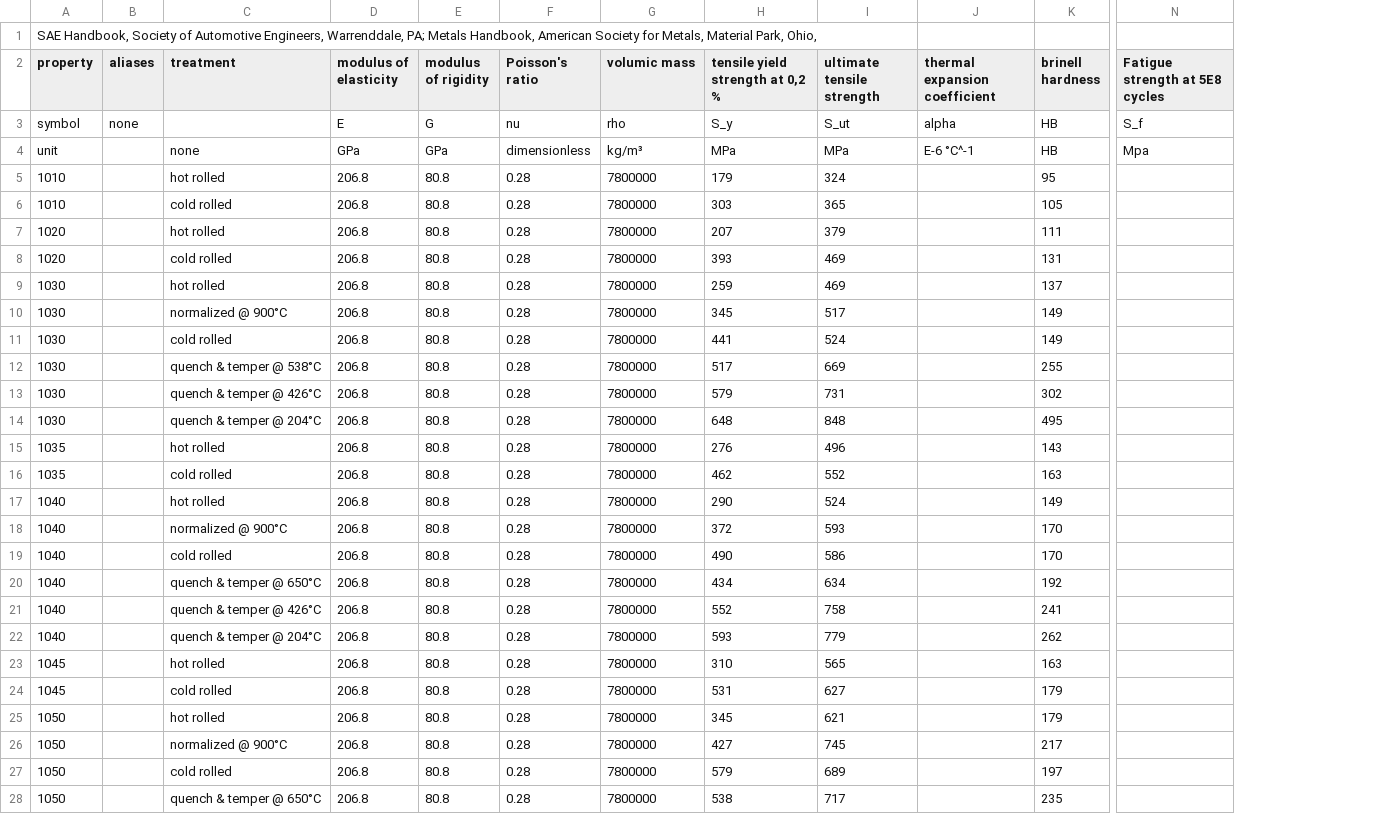
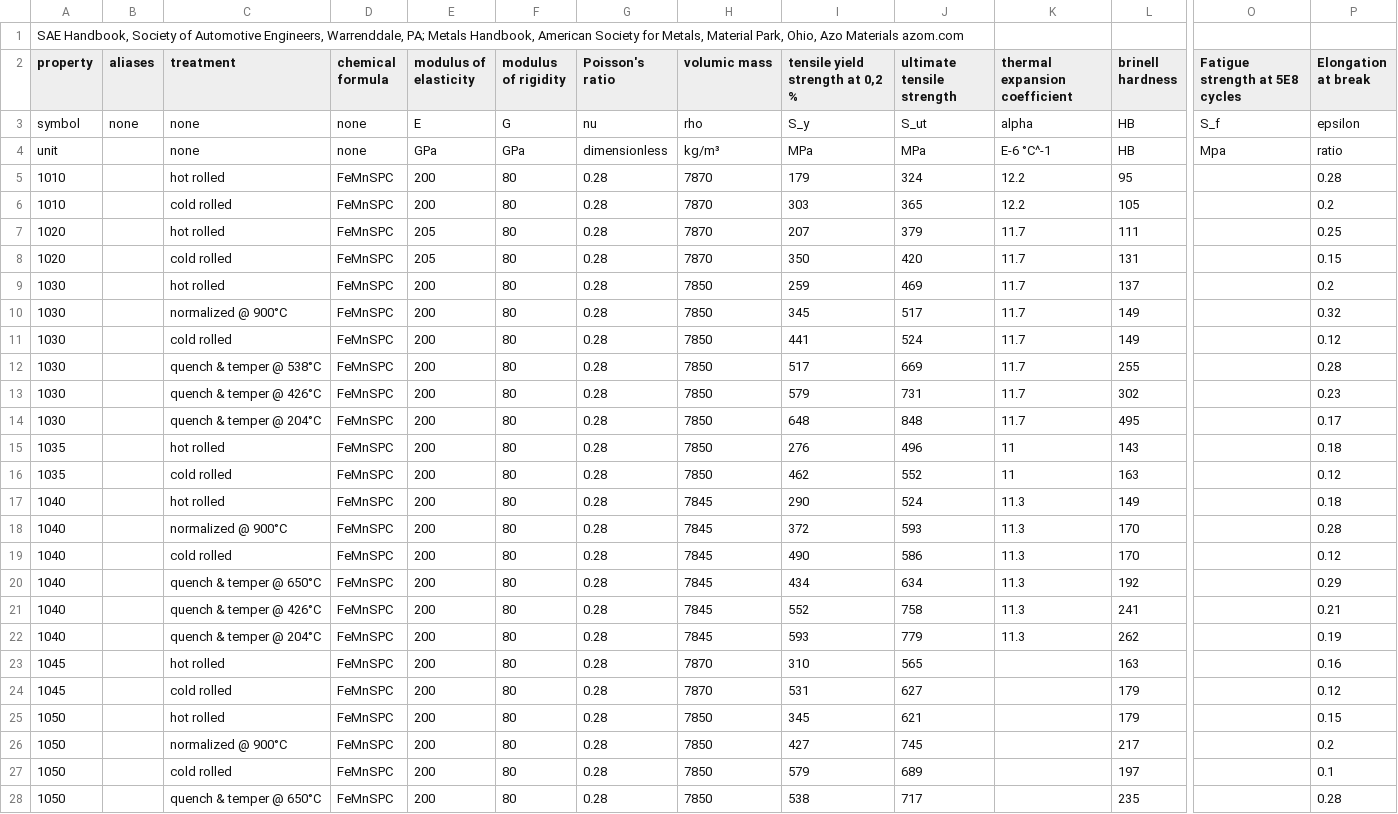
Before and after one commit to aurelienpierre/LibreMecaDesign, a CSV file: lib/materials/SAE/carbon-steel.csv, drawn as a sheet; only a part is shown, gaps mark what is left out; addresses are those after the commit; the diff covers the shown part only; the diff names each change by its address in the sheet, - before the commit and + after, or states it on an @@ line.

```diff
--- a/lib/materials/SAE/carbon-steel.csv
+++ b/lib/materials/SAE/carbon-steel.csv
+column D (chemical formula), rows 3-28: none | none | FeMnSPC | FeMnSPC | FeMnSPC | FeMnSPC | FeMnSPC | FeMnSPC | FeMnSPC | FeMnSPC | FeMnSPC | FeMnSPC | FeMnSPC | FeMnSPC | FeMnSPC | FeMnSPC | FeMnSPC | FeMnSPC | FeMnSPC | FeMnSPC | FeMnSPC | FeMnSPC | FeMnSPC | FeMnSPC | FeMnSPC | FeMnSPC
+column P (Elongation at break), rows 3-28: epsilon | ratio | 0.28 | 0.2 | 0.25 | 0.15 | 0.2 | 0.32 | 0.12 | 0.28 | 0.23 | 0.17 | 0.18 | 0.12 | 0.18 | 0.28 | 0.12 | 0.29 | 0.21 | 0.19 | 0.16 | 0.12 | 0.15 | 0.2 | 0.1 | 0.28
-A1 (property): …Park, Ohio,
+A1 (property): …Park, Ohio, Azo Materials azom.com
-C3 (treatment): (empty)
+C3 (treatment): none
-E5:E6 (modulus of elasticity): 206.8
+E5:E6 (modulus of elasticity): 200
-F5:F28 (modulus of rigidity): 80.8
+F5:F28 (modulus of rigidity): 80
-H5:H8 (volumic mass): 7800000
+H5:H8 (volumic mass): 7870
-K5:K6 (thermal expansion coefficient): (empty)
+K5:K6 (thermal expansion coefficient): 12.2
-E7:E8 (modulus of elasticity): 206.8
+E7:E8 (modulus of elasticity): 205
-K7:K14 (thermal expansion coefficient): (empty)
+K7:K14 (thermal expansion coefficient): 11.7
-I8 (tensile yield strength at 0,2 %): 393
+I8 (tensile yield strength at 0,2 %): 350
-J8 (ultimate tensile strength): 469
+J8 (ultimate tensile strength): 420
-E9:E28 (modulus of elasticity): 206.8
+E9:E28 (modulus of elasticity): 200
-H9:H16 (volumic mass): 7800000
+H9:H16 (volumic mass): 7850
-K15:K16 (thermal expansion coefficient): (empty)
+K15:K16 (thermal expansion coefficient): 11
-H17:H22 (volumic mass): 7800000
+H17:H22 (volumic mass): 7845
-K17:K22 (thermal expansion coefficient): (empty)
+K17:K22 (thermal expansion coefficient): 11.3
-H23:H24 (volumic mass): 7800000
+H23:H24 (volumic mass): 7870
-H25:H28 (volumic mass): 7800000
+H25:H28 (volumic mass): 7850
```
Also changed, not shown: 1 added row and 46 edited cells elsewhere in this file, lib/materials-template.csv, 4 other files.
